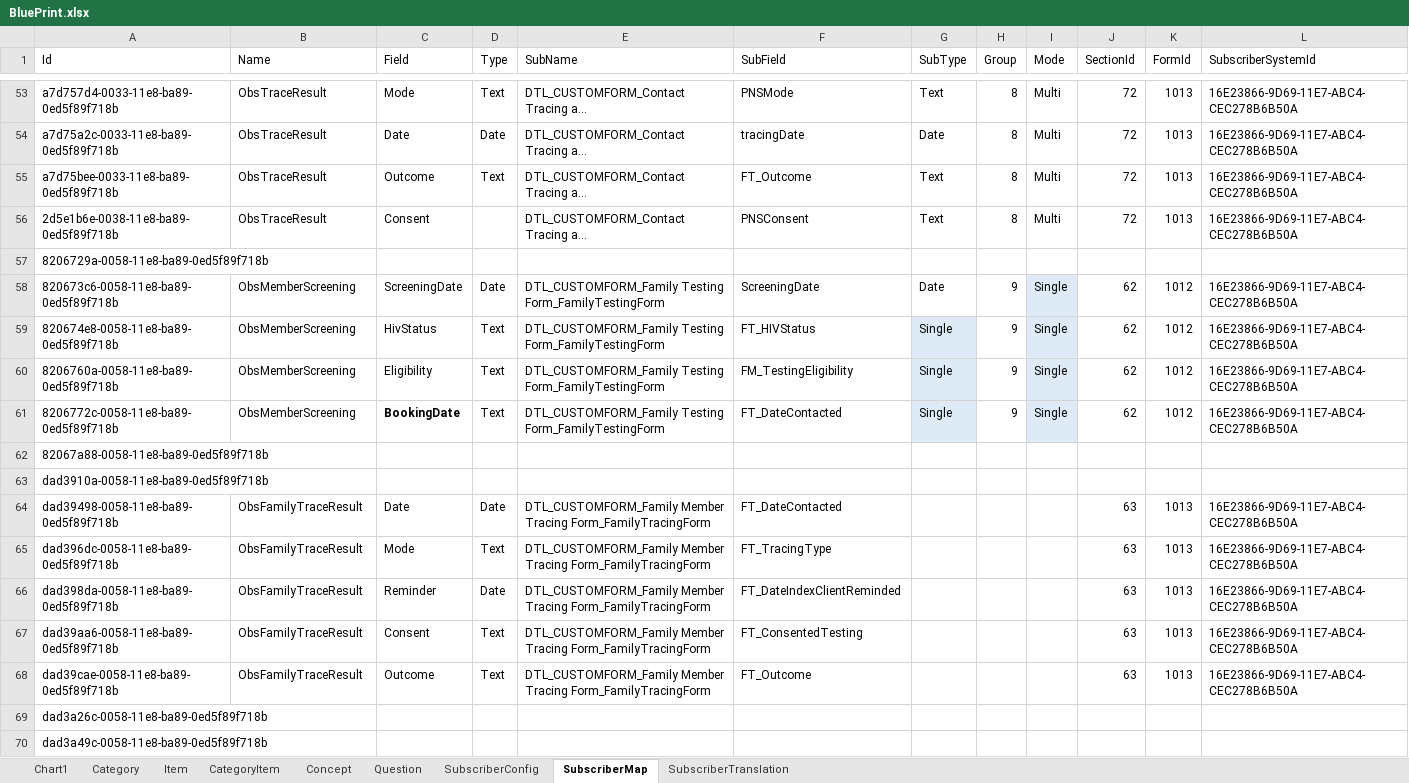
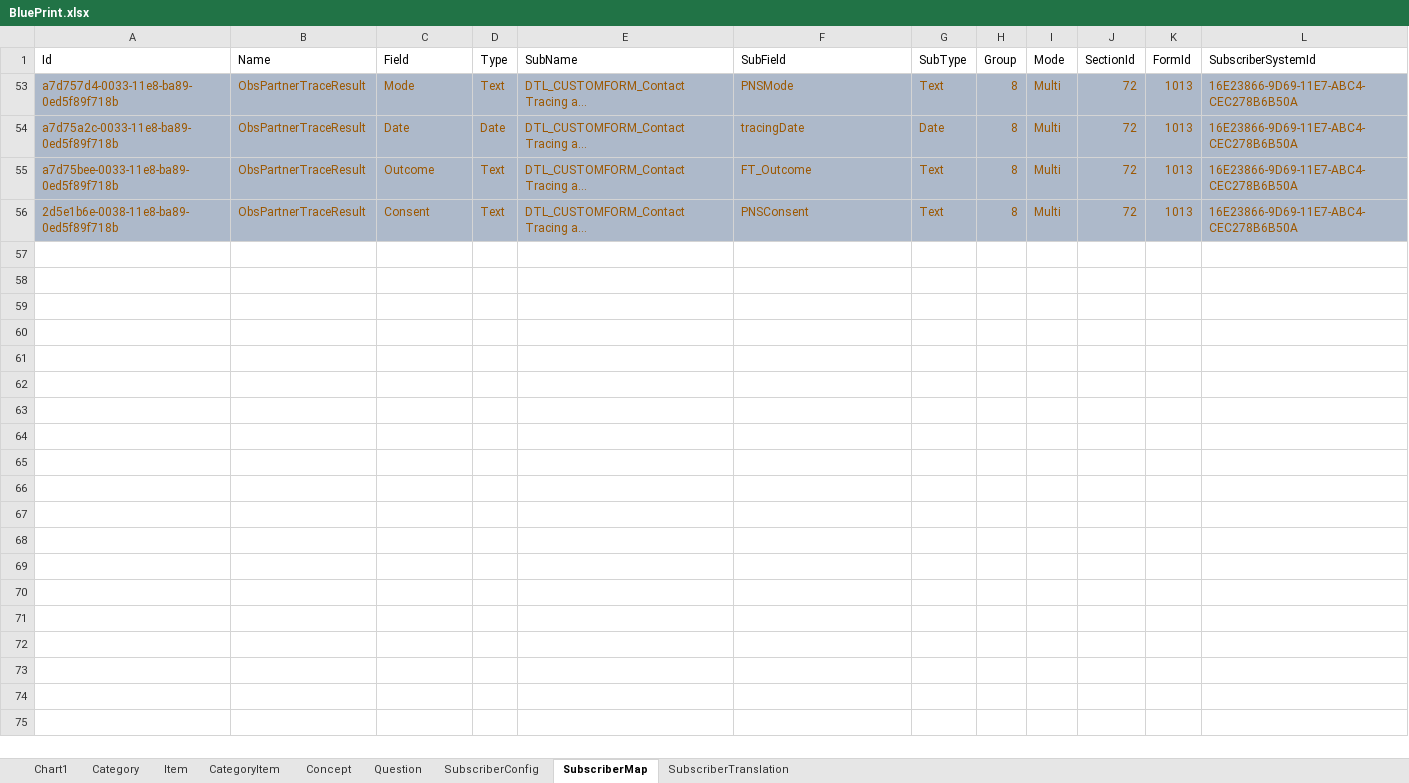
Before and after one commit to palladiumkenya/livehapi, an Excel workbook: Templates/BluePrint.xlsx, sheet SubscriberMap, drawn as a sheet; only a part is shown, gaps mark what is left out; long unchanged cells end in …; values as stored, in another font and other column widths than the file's, no borders; table styles not drawn; the diff covers the shown part only; the diff names each change by its address in the sheet, - before the commit and + after, or states it on an @@ line.

```diff
--- a/Templates/BluePrint.xlsx (sheet SubscriberMap)
+++ b/Templates/BluePrint.xlsx (sheet SubscriberMap)
-A53:L56 fill: none
+A53:L56 fill: #ADB9CA
-A53:L55 text colour: black
+A53:L55 text colour: #9C5700
-B53:B56 (Name): ObsTraceResult
+B53:B56 (Name): ObsPartnerTraceResult
-A56:C56 text colour: black
+A56:C56 text colour: #9C5700
-D56 (Type): (empty)
+D56 (Type): Text
-E56:L56 text colour: black
+E56:L56 text colour: #9C5700
@@ row 57 hidden: 8206729a-0058-11e8-ba89-0ed5f89f718b @@
@@ row 58 hidden: 820673c6-0058-11e8-ba89-0ed5f89f718b | ObsMemberScreening | ScreeningDate | Date | DTL_CUSTOMFORM_Family Testing Form_FamilyTestingForm | ScreeningDate | Date | 9 | Single | 62 | 1012 | 16E23866-9D69-11E7-ABC4-CEC278B6B50A @@
@@ row 59 hidden: 820674e8-0058-11e8-ba89-0ed5f89f718b | ObsMemberScreening | HivStatus | Text | DTL_CUSTOMFORM_Family Testing Form_FamilyTestingForm | FT_HIVStatus | Single | 9 | Single | 62 | 1012 | 16E23866-9D69-11E7-ABC4-CEC278B6B50A @@
@@ row 60 hidden: 8206760a-0058-11e8-ba89-0ed5f89f718b | ObsMemberScreening | Eligibility | Text | DTL_CUSTOMFORM_Family Testing Form_FamilyTestingForm | FM_TestingEligibility | Single | 9 | Single | 62 | 1012 | 16E23866-9D69-11E7-ABC4-CEC278B6B50A @@
@@ row 61 hidden: 8206772c-0058-11e8-ba89-0ed5f89f718b | ObsMemberScreening | BookingDate | Text | DTL_CUSTOMFORM_Family Testing Form_FamilyTestingForm | FT_DateContacted | Single | 9 | Single | 62 | 1012 | 16E23866-9D69-11E7-ABC4-CEC278B6B50A @@
@@ row 62 hidden: 82067a88-0058-11e8-ba89-0ed5f89f718b @@
@@ row 63 hidden: dad3910a-0058-11e8-ba89-0ed5f89f718b @@
@@ row 64 hidden: dad39498-0058-11e8-ba89-0ed5f89f718b | ObsFamilyTraceResult | Date | Date | DTL_CUSTOMFORM_Family Member Tracing Form_FamilyTracingForm | FT_DateContacted |  |  |  | 63 | 1013 | 16E23866-9D69-11E7-ABC4-CEC278B6B50A @@
@@ row 65 hidden: dad396dc-0058-11e8-ba89-0ed5f89f718b | ObsFamilyTraceResult | Mode | Text | DTL_CUSTOMFORM_Family Member Tracing Form_FamilyTracingForm | FT_TracingType |  |  |  | 63 | 1013 | 16E23866-9D69-11E7-ABC4-CEC278B6B50A @@
@@ row 66 hidden: dad398da-0058-11e8-ba89-0ed5f89f718b | ObsFamilyTraceResult | Reminder | Date | DTL_CUSTOMFORM_Family Member Tracing Form_FamilyTracingForm | FT_DateIndexClientReminded |  |  |  | 63 | 1013 | 16E23866-9D69-11E7-ABC4-CEC278B6B50A @@
@@ row 67 hidden: dad39aa6-0058-11e8-ba89-0ed5f89f718b | ObsFamilyTraceResult | Consent | Text | DTL_CUSTOMFORM_Family Member Tracing Form_FamilyTracingForm | FT_ConsentedTesting |  |  |  | 63 | 1013 | 16E23866-9D69-11E7-ABC4-CEC278B6B50A @@
@@ row 68 hidden: dad39cae-0058-11e8-ba89-0ed5f89f718b | ObsFamilyTraceResult | Outcome | Text | DTL_CUSTOMFORM_Family Member Tracing Form_FamilyTracingForm | FT_Outcome |  |  |  | 63 | 1013 | 16E23866-9D69-11E7-ABC4-CEC278B6B50A @@
@@ row 69 hidden: dad3a26c-0058-11e8-ba89-0ed5f89f718b @@
@@ row 70 hidden: dad3a49c-0058-11e8-ba89-0ed5f89f718b @@
```
Also changed, not shown: 51 hidden or unhidden rows elsewhere in this sheet, sheet SubscriberTranslation, sheet CategoryItem, sheet Item, sheet Category, hidden cells, charts or pictures, 6 other files.
